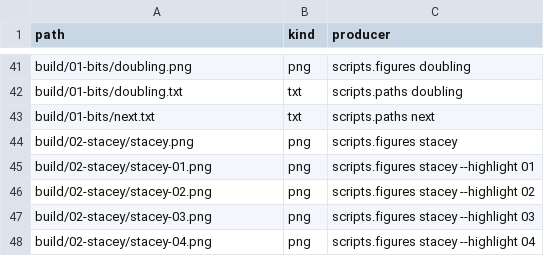
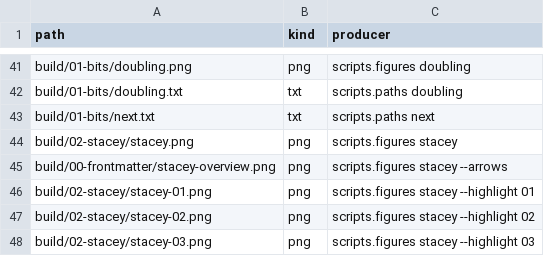
Before and after one commit to dpopchev/chaos-to-simple, a CSV file: data/artifacts.csv, drawn as a sheet; only a part is shown, gaps mark what is left out; the shorter side is filled out with more unchanged rows; the diff names each change by its address in the sheet, - before the commit and + after, or states it on an @@ line.

Commit message:
feat(stacey): arrows between the stops, 02 in Complex, overview and plain artifacts
arrow_pairs joins consecutive stops up to the highlight; figures gains
--plain and --arrows; the overview and stacey-NN artifacts are built.

Refs: W-133 T-301

```diff
--- a/data/artifacts.csv
+++ b/data/artifacts.csv
+row 45: build/00-frontmatter/stacey-overview.png | png | scripts.figures stacey --arrows
```
Also changed, not shown: data/route.csv, 5 other files.
